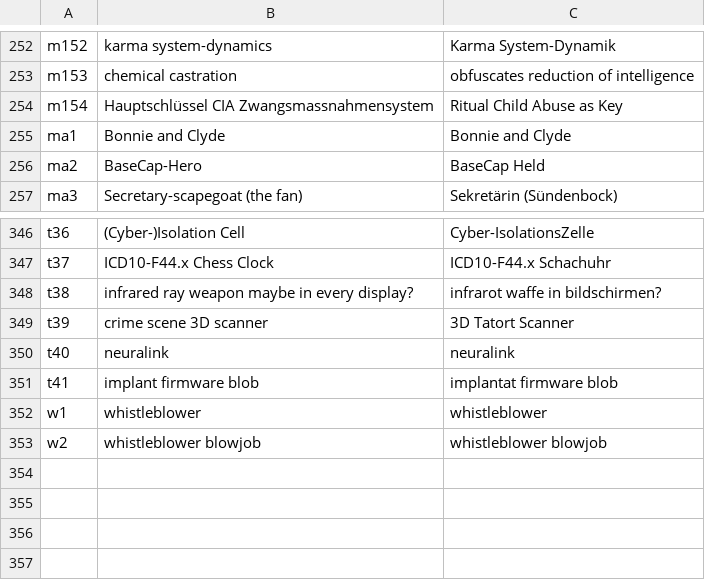
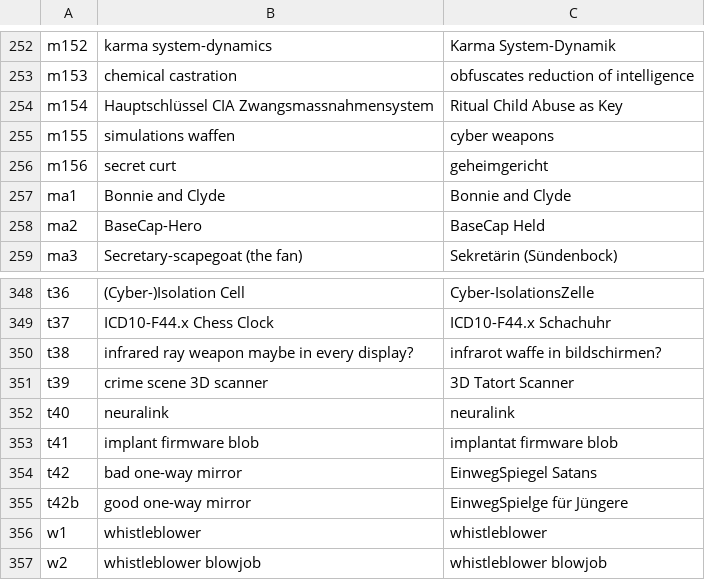
Before and after one commit to braindef/HackersCardgame13, a CSV file: scripts.bullseye/cardNames.csv, drawn as a sheet; only a part is shown, gaps mark what is left out.

Commit message:
several priorities

```diff
--- a/scripts.bullseye/cardNames.csv
+++ b/scripts.bullseye/cardNames.csv
@@ -254,2 +254,4 @@ m153,chemical castration,obfuscates reduction of intelligence
 m154,Hauptschlüssel CIA Zwangsmassnahmensystem,Ritual Child Abuse as Key
+m155,simulations waffen,cyber weapons
+m156,secret curt,geheimgericht
 ma1,Bonnie and Clyde,Bonnie and Clyde
@@ -351,2 +353,4 @@ t40,neuralink,neuralink
 t41,implant firmware blob,implantat firmware blob
+t42,bad one-way mirror,EinwegSpiegel Satans
+t42b,good one-way mirror,EinwegSpielge für Jüngere
 w1,whistleblower,whistleblower
```
